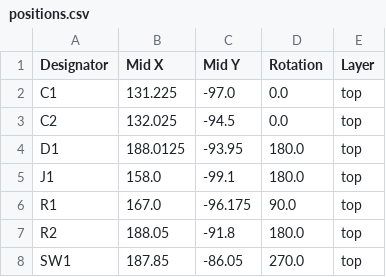
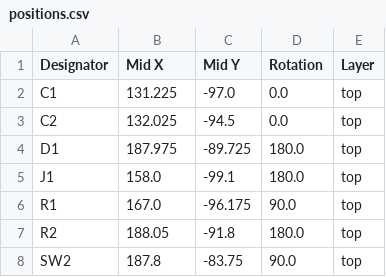
Before and after one commit to Hanz-Tech/yrm100-rfid-flipper-board, a CSV file: production/positions.csv, drawn as a sheet.

```diff
--- a/production/positions.csv
+++ b/production/positions.csv
@@ -3,3 +3,3 @@ C1,131.225,-97.0,0.0,top
 C2,132.025,-94.5,0.0,top
-D1,188.0125,-93.95,180.0,top
+D1,187.975,-89.725,180.0,top
 J1,158.0,-99.1,180.0,top
@@ -7,2 +7,2 @@ R1,167.0,-96.175,90.0,top
 R2,188.05,-91.8,180.0,top
-SW1,187.85,-86.05,270.0,top
+SW2,187.8,-83.75,90.0,top
```
Also changed, not shown: production/bom.csv, 28 other files.
